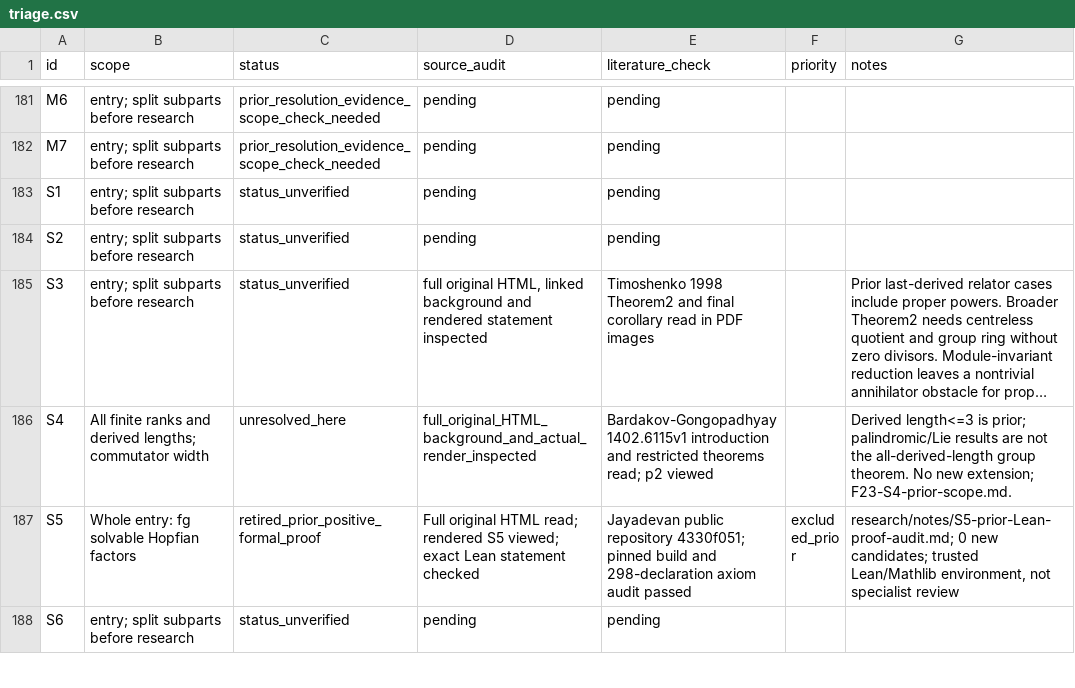
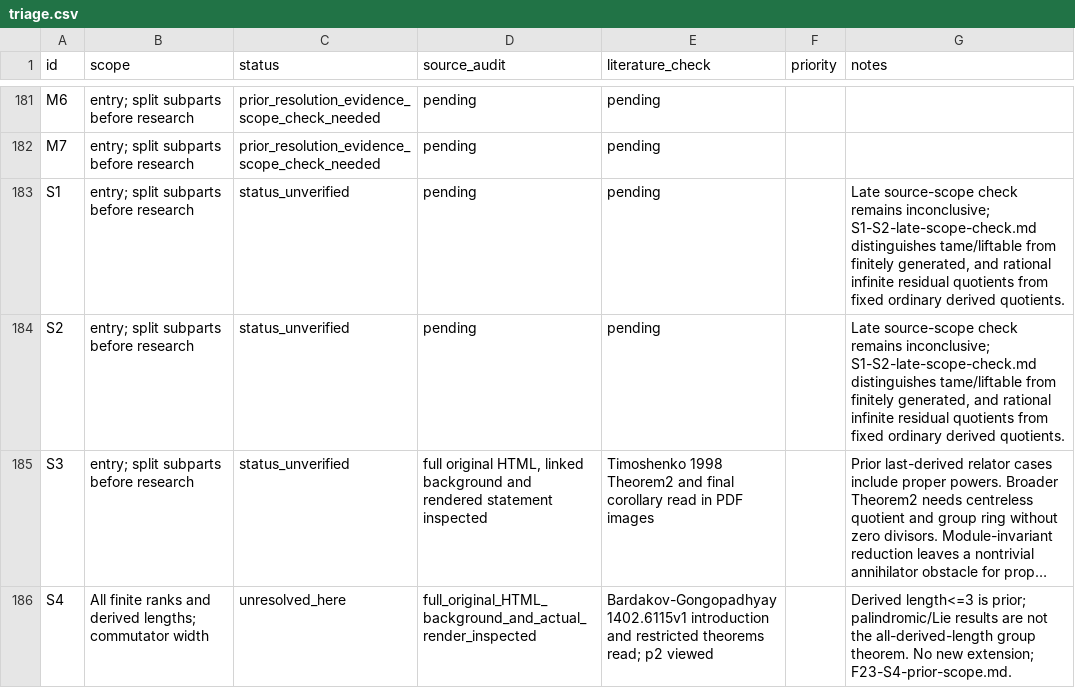
Before and after one commit to JUrban/gworld1, a CSV file: research/triage.csv, drawn as a sheet; only a part is shown, gaps mark what is left out; the shorter side is filled out with more unchanged rows; long unchanged cells end in …; the diff names each change by its address in the sheet, - before the commit and + after, or states it on an @@ line.

Commit message:
Record S1 and S2 source-scope boundaries

```diff
--- a/research/triage.csv
+++ b/research/triage.csv
-G183:G184 (notes): (empty)
+G183:G184 (notes): Late source-scope check remains inconclusive; S1-S2-late-scope-check.md distinguishes tame/liftable from finitely generated, and rational infinite residual quotients from fixed ordinary derived quotients.
```
Also changed, not shown: 5 other files.
